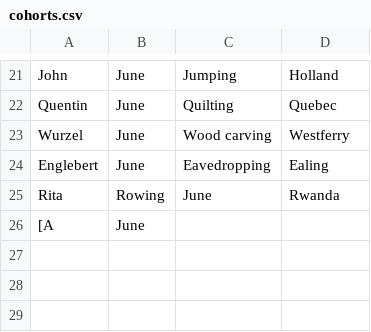
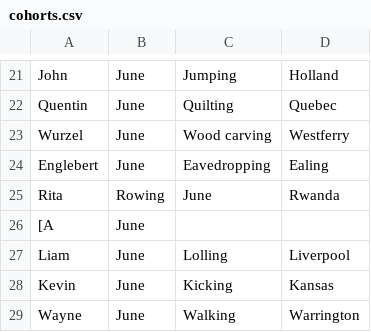
Before and after one commit to EdwardAndress/makers_academy_week1, a CSV file: cohorts.csv, drawn as a sheet; only a part is shown, gaps mark what is left out; the diff names each change by its address in the sheet, - before the commit and + after, or states it on an @@ line.

```diff
--- a/cohorts.csv
+++ b/cohorts.csv
+row 27: Liam | June | Lolling | Liverpool
+row 28: Kevin | June | Kicking | Kansas
+row 29: Wayne | June | Walking | Warrington
```
Also changed, not shown: 1 other file.
